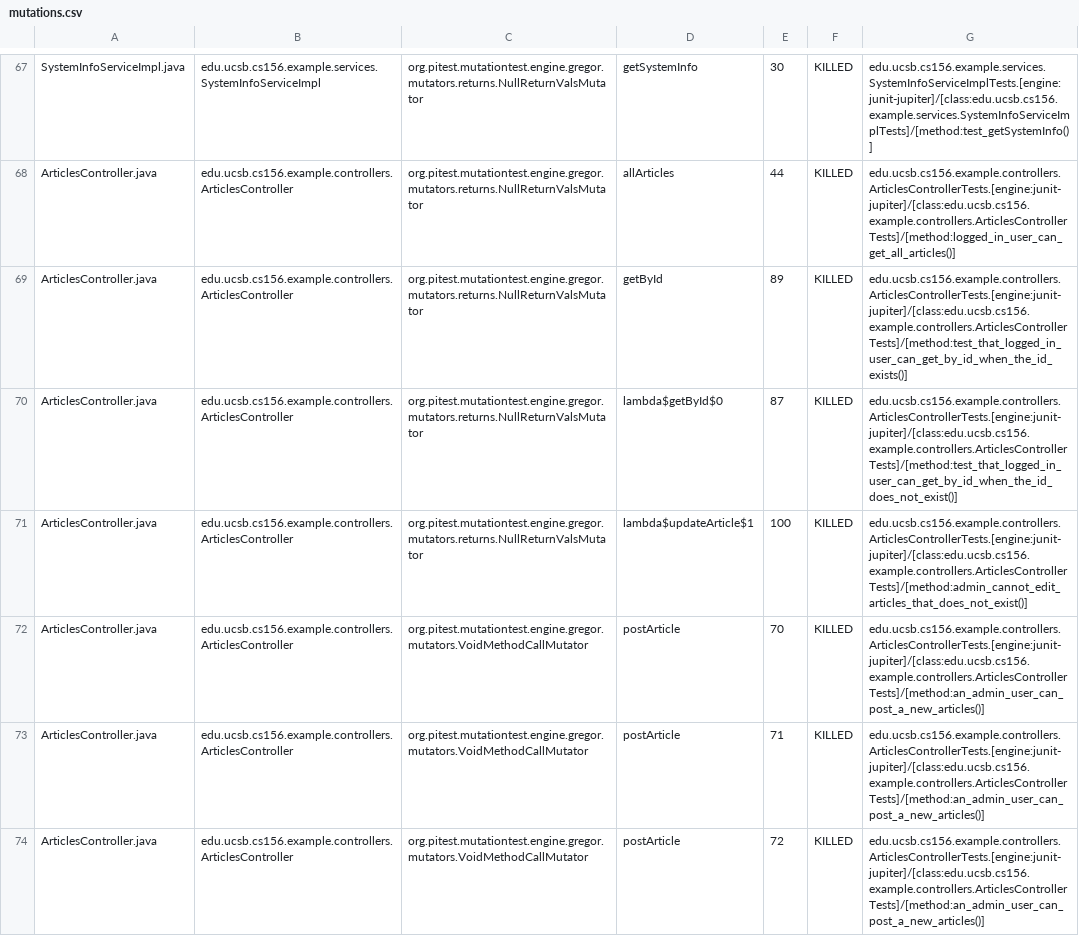
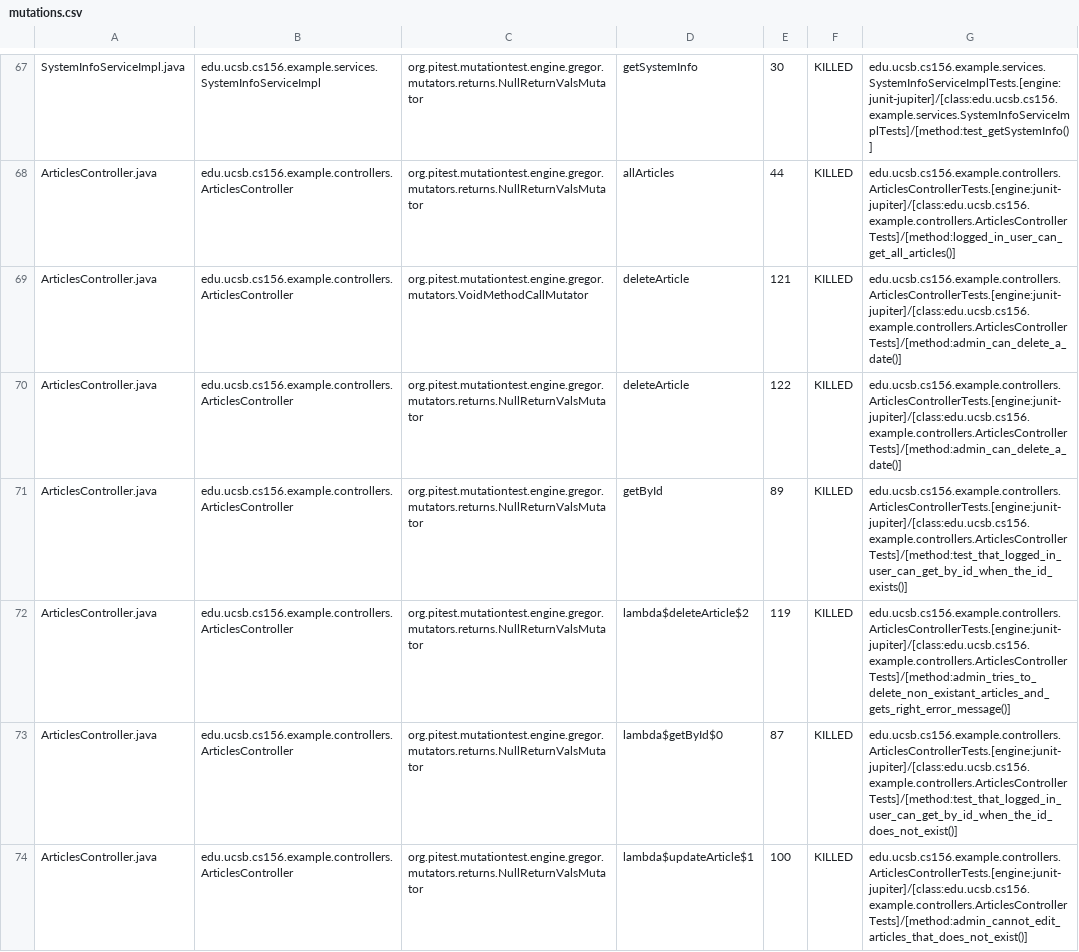
Before and after one commit to ucsb-cs156-f23/team02-f23-5pm-1, a CSV file: pitest/mutations.csv, drawn as a sheet; only a part is shown, gaps mark what is left out; the shorter side is filled out with more unchanged rows.

Commit message:
Deploying to gh-pages from @ ucsb-cs156-f23/team02-f23-5pm-1@4ae5aab9196abad07448d4a1bbe0fce3c0c34b20 🚀

```diff
--- a/pitest/mutations.csv
+++ b/pitest/mutations.csv
@@ -68,3 +68,6 @@ SystemInfoServiceImpl.java,edu.ucsb.cs156.example.services.SystemInfoServiceImpl
 ArticlesController.java,edu.ucsb.cs156.example.controllers.ArticlesController,org.pitest.mutationtest.engine.gregor.mutators.returns.NullReturnValsMutator,allArticles,44,KILLED,edu.ucsb.cs156.example.controllers.ArticlesControllerTests.[engine:junit-jupiter]/[class:edu.ucsb.cs156.example.controllers.ArticlesControllerTests]/[method:logged_in_user_can_get_all_articles()]
+ArticlesController.java,edu.ucsb.cs156.example.controllers.ArticlesController,org.pitest.mutationtest.engine.gregor.mutators.VoidMethodCallMutator,deleteArticle,121,KILLED,edu.ucsb.cs156.example.controllers.ArticlesControllerTests.[engine:junit-jupiter]/[class:edu.ucsb.cs156.example.controllers.ArticlesControllerTests]/[method:admin_can_delete_a_date()]
+ArticlesController.java,edu.ucsb.cs156.example.controllers.ArticlesController,org.pitest.mutationtest.engine.gregor.mutators.returns.NullReturnValsMutator,deleteArticle,122,KILLED,edu.ucsb.cs156.example.controllers.ArticlesControllerTests.[engine:junit-jupiter]/[class:edu.ucsb.cs156.example.controllers.ArticlesControllerTests]/[method:admin_can_delete_a_date()]
 ArticlesController.java,edu.ucsb.cs156.example.controllers.ArticlesController,org.pitest.mutationtest.engine.gregor.mutators.returns.NullReturnValsMutator,getById,89,KILLED,edu.ucsb.cs156.example.controllers.ArticlesControllerTests.[engine:junit-jupiter]/[class:edu.ucsb.cs156.example.controllers.ArticlesControllerTests]/[method:test_that_logged_in_user_can_get_by_id_when_the_id_exists()]
+ArticlesController.java,edu.ucsb.cs156.example.controllers.ArticlesController,org.pitest.mutationtest.engine.gregor.mutators.returns.NullReturnValsMutator,lambda$deleteArticle$2,119,KILLED,edu.ucsb.cs156.example.controllers.ArticlesControllerTests.[engine:junit-jupiter]/[class:edu.ucsb.cs156.example.controllers.ArticlesControllerTests]/[method:admin_tries_to_delete_non_existant_articles_and_gets_right_error_message()]
 ArticlesController.java,edu.ucsb.cs156.example.controllers.ArticlesController,org.pitest.mutationtest.engine.gregor.mutators.returns.NullReturnValsMutator,lambda$getById$0,87,KILLED,edu.ucsb.cs156.example.controllers.ArticlesControllerTests.[engine:junit-jupiter]/[class:edu.ucsb.cs156.example.controllers.ArticlesControllerTests]/[method:test_that_logged_in_user_can_get_by_id_when_the_id_does_not_exist()]
```
Also changed, not shown: 15 other files.
